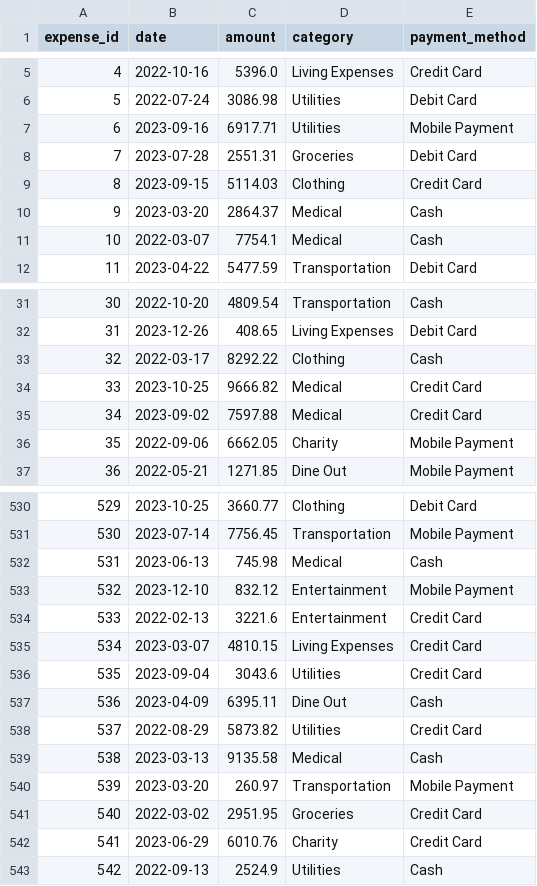
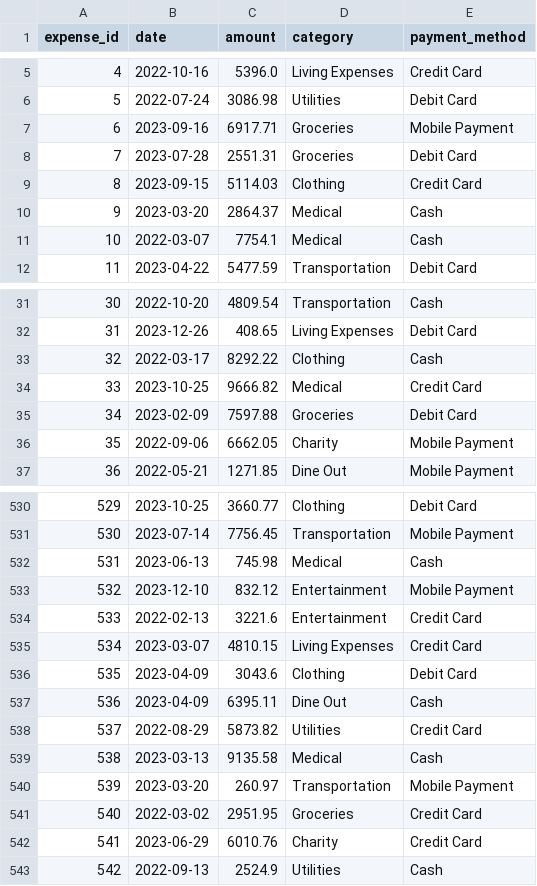
Before and after one commit to Bhautik-2004/FMS-main, a CSV file: MOCK_DATA.csv, drawn as a sheet; only a part is shown, gaps mark what is left out.

Commit message:
made changes in date format

```diff
--- a/MOCK_DATA.csv
+++ b/MOCK_DATA.csv
@@ -6,3 +6,3 @@ expense_id,date,amount,category,payment_method
 5,2022-07-24,3086.98,Utilities,Debit Card
-6,2023-09-16,6917.71,Utilities,Mobile Payment
+6,2023-09-16,6917.71,Groceries,Mobile Payment
 7,2023-07-28,2551.31,Groceries,Debit Card
@@ -34,3 +34,3 @@ expense_id,date,amount,category,payment_method
 33,2023-10-25,9666.82,Medical,Credit Card
-34,2023-09-02,7597.88,Medical,Credit Card
+34,2023-02-09,7597.88,Groceries,Debit Card
 35,2022-09-06,6662.05,Charity,Mobile Payment
@@ -535,3 +535,3 @@ expense_id,date,amount,category,payment_method
 534,2023-03-07,4810.15,Living Expenses,Credit Card
-535,2023-09-04,3043.6,Utilities,Credit Card
+535,2023-04-09,3043.6,Clothing,Debit Card
 536,2023-04-09,6395.11,Dine Out,Cash
```
Also changed, not shown: 1 other file.
